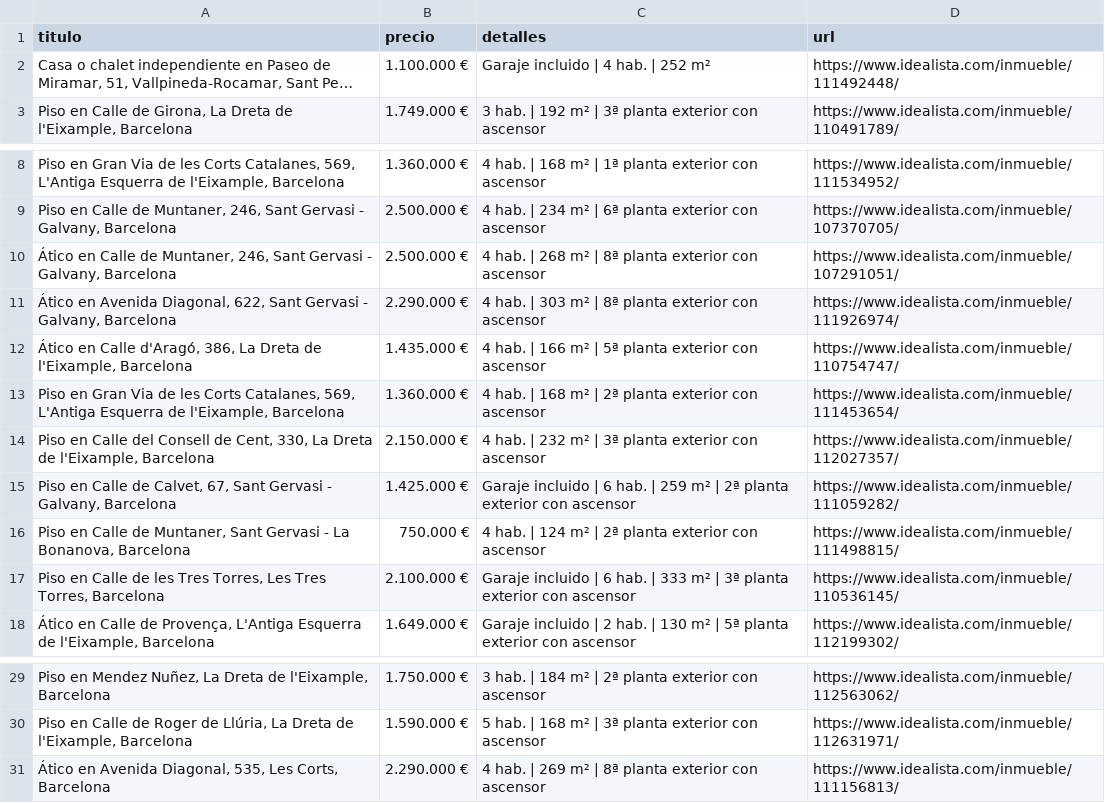
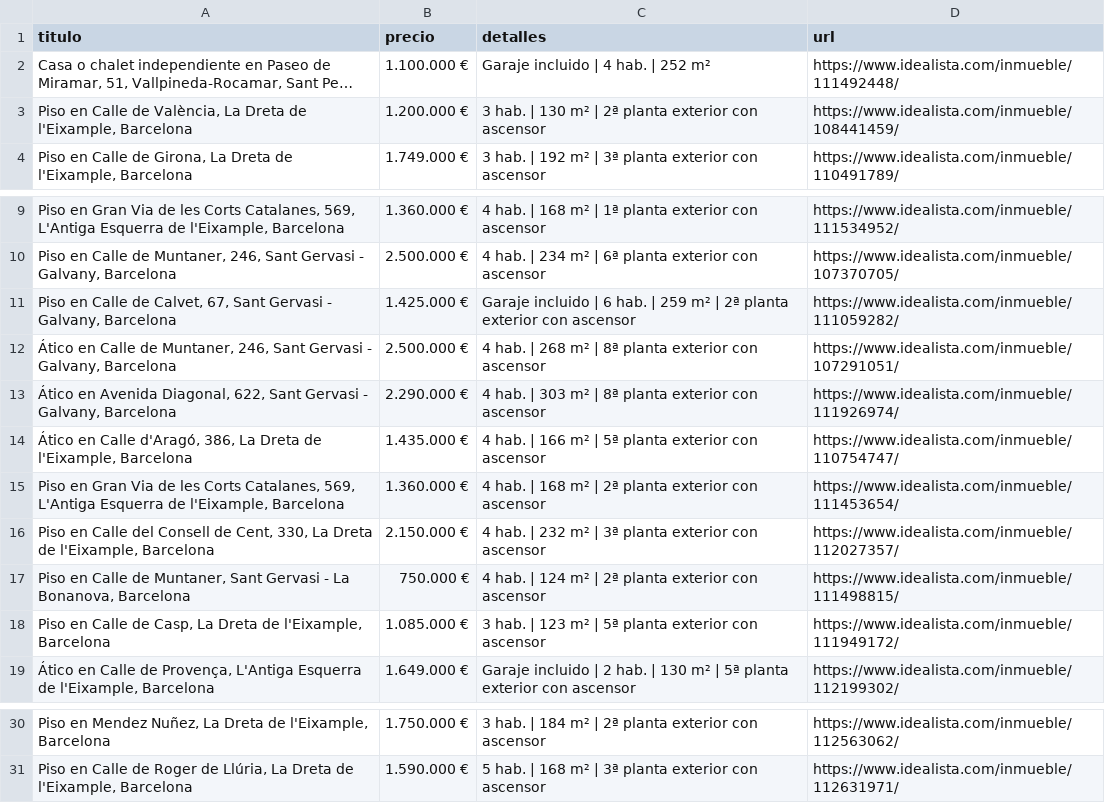
Before and after one commit to goar-coder/idealista-csv-actions, a CSV file: resultados/idealista_ultimo.csv, drawn as a sheet; only a part is shown, gaps mark what is left out; long unchanged cells end in …; removed rows and columns are numbered as before the commit, all else as after; the diff names each change by its address in the sheet, - before the commit and + after, or states it on an @@ line.

```diff
--- a/resultados/idealista_ultimo.csv
+++ b/resultados/idealista_ultimo.csv
+row 3: Piso en Calle de València, La Dreta de l'Eixample, Barcelona | 1.200.000 € | 3 hab. | 130 m² | 2ª planta exterior con ascensor | https://www.idealista.com/inmueble/108441459/
@@ row 15 moved to row 11: Piso en Calle de Calvet, 67, Sant Gervas… @@
-row 17: Piso en Calle de les Tres Torres, Les Tres Torres, Barcelona | 2.100.000 € | Garaje incluido | 6 hab. | 333 m² | 3ª planta exterior con ascensor | https://www.idealista.com/inmueble/110536145/
+row 18: Piso en Calle de Casp, La Dreta de l'Eixample, Barcelona | 1.085.000 € | 3 hab. | 123 m² | 5ª planta exterior con ascensor | https://www.idealista.com/inmueble/111949172/
-row 31: Ático en Avenida Diagonal, 535, Les Corts, Barcelona | 2.290.000 € | 4 hab. | 269 m² | 8ª planta exterior con ascensor | https://www.idealista.com/inmueble/111156813/
```
Also changed, not shown: 1 other file.
